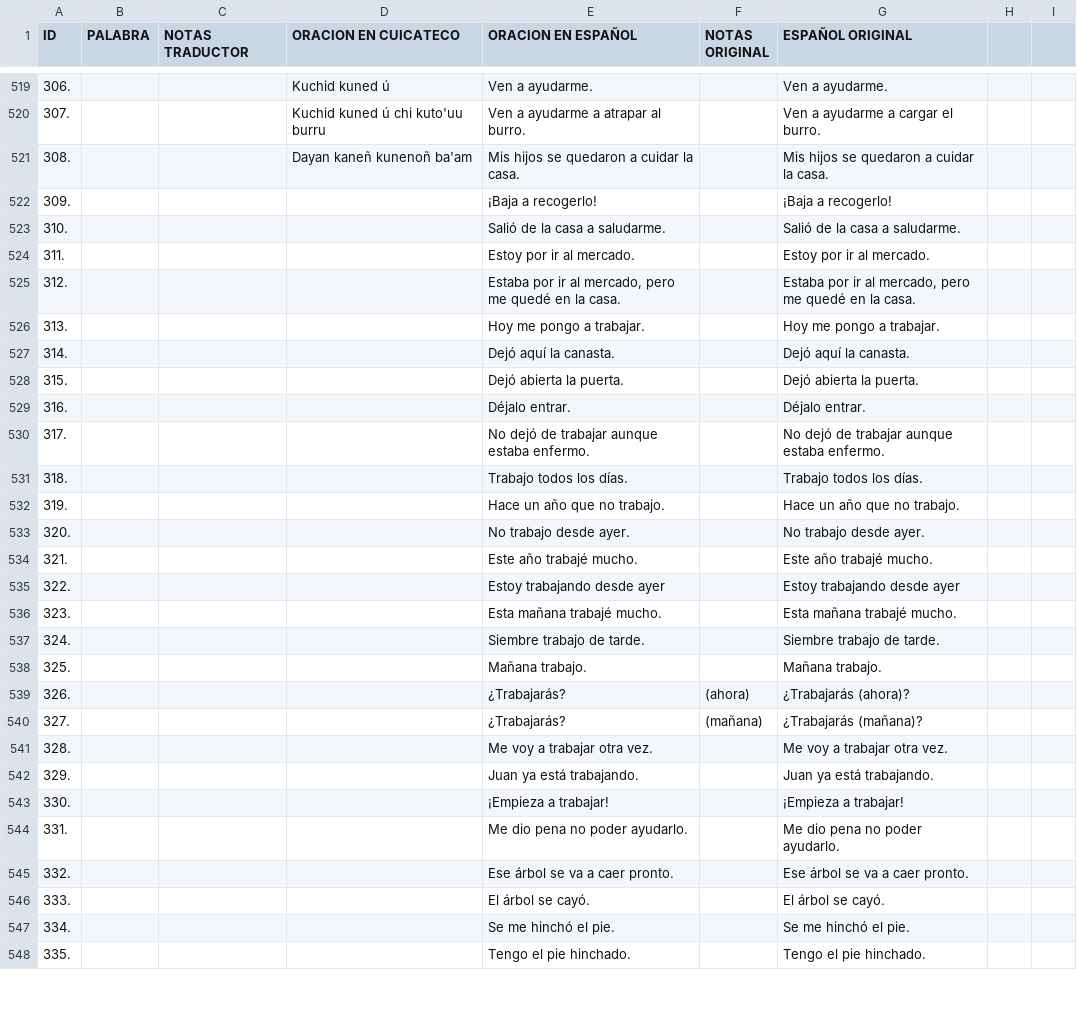
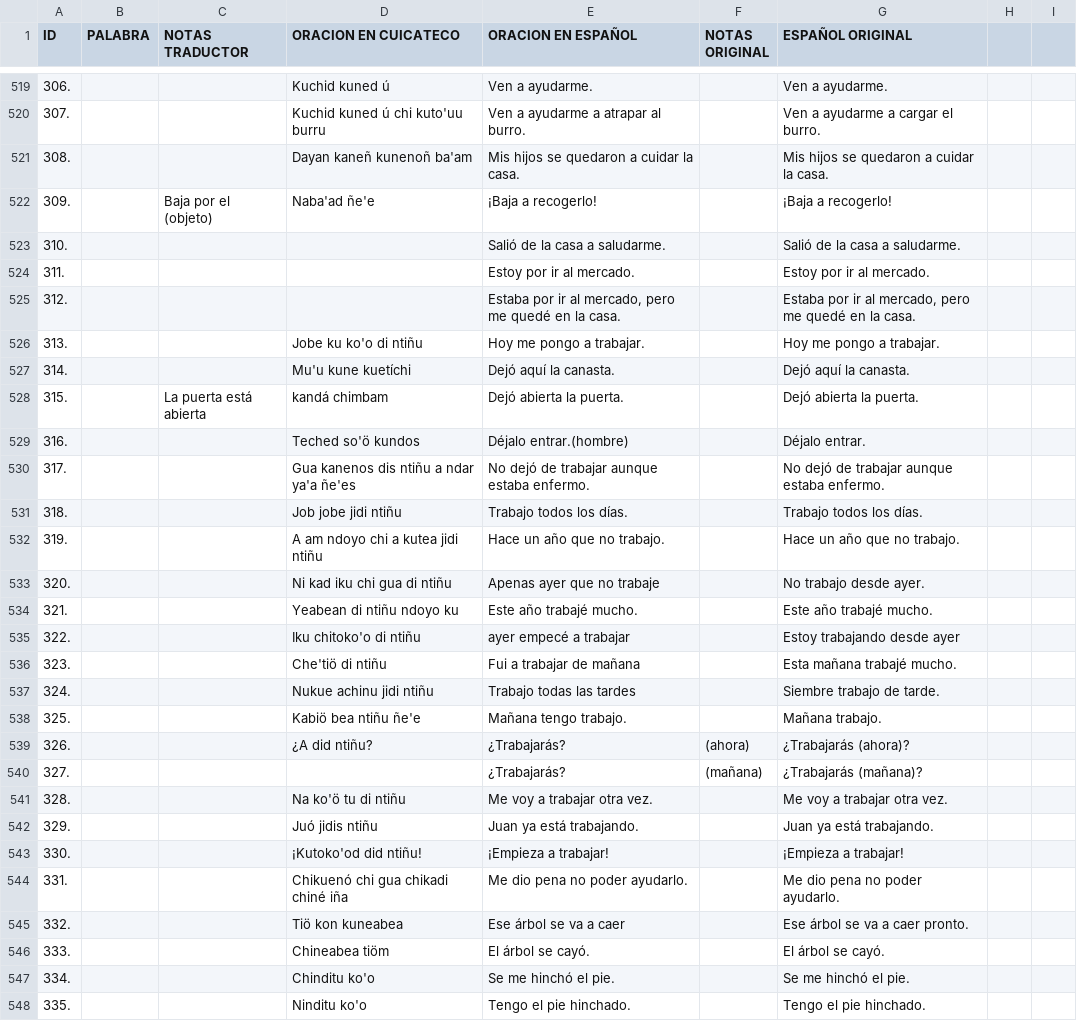
Before and after one commit to apertium/apertium-cux, a TSV file: corpora/alimg/alimg.tsv, drawn as a sheet; only a part is shown, gaps mark what is left out; the diff covers the shown part only.

```diff
--- a/corpora/alimg/alimg.tsv
+++ b/corpora/alimg/alimg.tsv
@@ -521,3 +521,3 @@ ID	PALABRA	NOTAS TRADUCTOR	ORACION EN CUICATECO	ORACION EN ESPAÑOL	NOTAS ORIGIN
 308.			Dayan kaneñ kunenoñ ba'am	Mis hijos se quedaron a cuidar la casa.		Mis hijos se quedaron a cuidar la casa.		
-309.				¡Baja a recogerlo!		¡Baja a recogerlo!		
+309.		Baja por el (objeto)	Naba'ad ñe'e 	¡Baja a recogerlo!		¡Baja a recogerlo!		
 310.				Salió de la casa a saludarme.		Salió de la casa a saludarme.		
@@ -525,24 +525,24 @@ ID	PALABRA	NOTAS TRADUCTOR	ORACION EN CUICATECO	ORACION EN ESPAÑOL	NOTAS ORIGIN
 312.				Estaba por ir al mercado, pero me quedé en la casa.		Estaba por ir al mercado, pero me quedé en la casa.		
-313.				Hoy me pongo a trabajar.		Hoy me pongo a trabajar.		
-314.				Dejó aquí la canasta.		Dejó aquí la canasta.		
-315.				Dejó abierta la puerta.		Dejó abierta la puerta.		
-316.				Déjalo entrar.		Déjalo entrar.		
-317.				No dejó de trabajar aunque estaba enfermo.		No dejó de trabajar aunque estaba enfermo.		
-318.				Trabajo todos los días.		Trabajo todos los días.		
-319.				Hace un año que no trabajo.		Hace un año que no trabajo.		
-320.				No trabajo desde ayer.		No trabajo desde ayer.		
-321.				Este año trabajé mucho.		Este año trabajé mucho.		
-322.				Estoy trabajando desde ayer		Estoy trabajando desde ayer		
-323.				Esta mañana trabajé mucho.		Esta mañana trabajé mucho.		
-324.				Siembre trabajo de tarde.		Siembre trabajo de tarde.		
-325.				Mañana trabajo.		Mañana trabajo.		
-326.				¿Trabajarás?	(ahora)	¿Trabajarás (ahora)?		
+313.			Jobe ku ko'o di ntiñu	Hoy me pongo a trabajar.		Hoy me pongo a trabajar.		
+314.			Mu'u kune kuetíchi	Dejó aquí la canasta.		Dejó aquí la canasta.		
+315.		La puerta está abierta	kandá chimbam 	Dejó abierta la puerta.		Dejó abierta la puerta.		
+316.			Teched so'ö kundos	Déjalo entrar.(hombre) 		Déjalo entrar.		
+317.			Gua kanenos dis ntiñu a ndar ya'a ñe'es 	No dejó de trabajar aunque estaba enfermo.		No dejó de trabajar aunque estaba enfermo.		
+318.			Job jobe jidi ntiñu	Trabajo todos los días.		Trabajo todos los días.		
+319.			A am ndoyo chi a kutea jidi ntiñu	Hace un año que no trabajo.		Hace un año que no trabajo.		
+320.			Ni kad iku chi gua di ntiñu 	Apenas ayer que no trabaje		No trabajo desde ayer.		
+321.			Yeabean di ntiñu ndoyo ku	Este año trabajé mucho.		Este año trabajé mucho.		
+322.			Iku chitoko'o di ntiñu	ayer empecé a trabajar		Estoy trabajando desde ayer		
+323.			Che'tiö di ntiñu	Fui a trabajar de mañana		Esta mañana trabajé mucho.		
+324.			Nukue achinu jidi ntiñu	Trabajo todas las tardes		Siembre trabajo de tarde.		
+325.			Kabiö bea ntiñu ñe'e	Mañana tengo trabajo.		Mañana trabajo.		
+326.			¿A did ntiñu?	¿Trabajarás?	(ahora)	¿Trabajarás (ahora)?		
 327.				¿Trabajarás?	(mañana)	¿Trabajarás (mañana)?		
-328.				Me voy a trabajar otra vez.		Me voy a trabajar otra vez.		
-329.				Juan ya está trabajando.		Juan ya está trabajando.		
-330.				¡Empieza a trabajar!		¡Empieza a trabajar!		
-331.				Me dio pena no poder ayudarlo.		Me dio pena no poder ayudarlo.		
-332.				Ese árbol se va a caer pronto.		Ese árbol se va a caer pronto.		
-333.				El árbol se cayó.		El árbol se cayó.		
-334.				Se me hinchó el pie.		Se me hinchó el pie.		
-335.				Tengo el pie hinchado.		Tengo el pie hinchado.		
+328.			Na ko'ö tu di ntiñu	Me voy a trabajar otra vez.		Me voy a trabajar otra vez.		
+329.			Juó jidis ntiñu	Juan ya está trabajando.		Juan ya está trabajando.		
+330.			¡Kutoko'od did ntiñu!	¡Empieza a trabajar!		¡Empieza a trabajar!		
+331.			Chikuenó chi gua chikadi chiné iña	Me dio pena no poder ayudarlo.		Me dio pena no poder ayudarlo.		
+332.			Tiö kon kuneabea 	Ese árbol se va a caer 		Ese árbol se va a caer pronto.		
+333.			Chineabea tiöm 	El árbol se cayó.		El árbol se cayó.		
+334.			Chinditu ko'o	Se me hinchó el pie.		Se me hinchó el pie.		
+335.			Ninditu ko'o	Tengo el pie hinchado.		Tengo el pie hinchado.		
```
Also changed, not shown: 2 added rows, 2 removed rows and 129 edited cells elsewhere in this file, corpora/tagger/corrections.tsv, corpora/tagger/lexicon.tsv, 9 other files.
